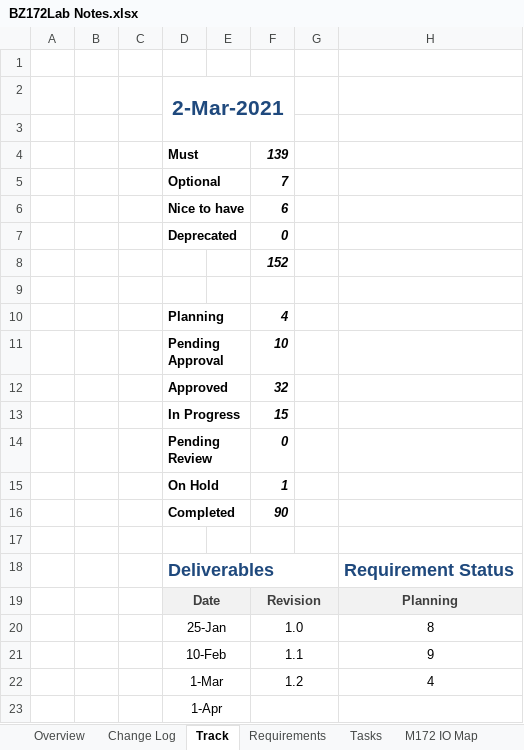
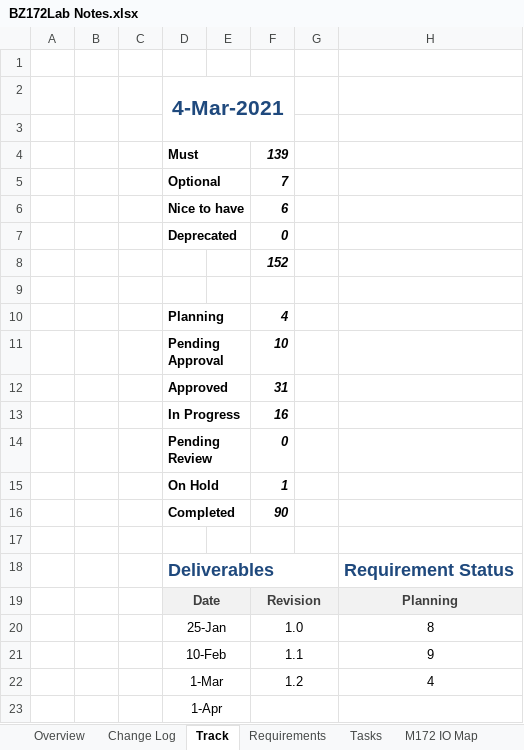
Before and after one commit to 98440622/PLC61131Repos, an Excel workbook: BZ172Lab/BZ172Lab Notes.xlsx, sheet Track, drawn as a sheet; only a part is shown; values as stored, in another font and other column widths than the file's, no borders; charts and pictures not drawn; the diff names each change by its address in the sheet, - before the commit and + after, or states it on an @@ line.

```diff
--- a/BZ172Lab/BZ172Lab Notes.xlsx (sheet Track)
+++ b/BZ172Lab/BZ172Lab Notes.xlsx (sheet Track)
-D2: 2-Mar-2021
+D2: 4-Mar-2021
-F12: 32
+F12: 31
-F13: 15
+F13: 16
```
Also changed, not shown: sheet Tasks, sheet Requirements, sheet Overview, 10 other files.
